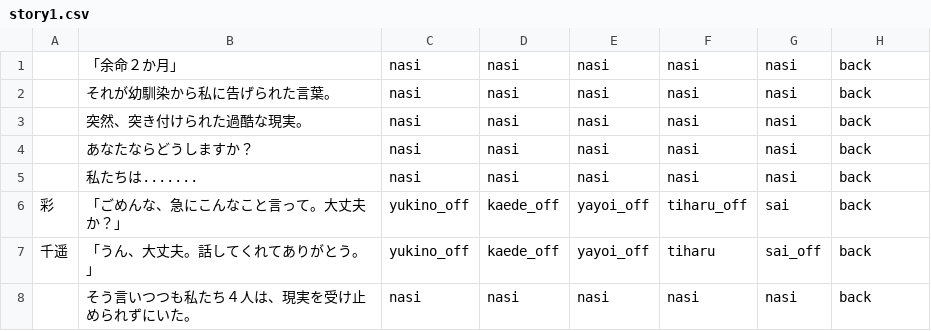
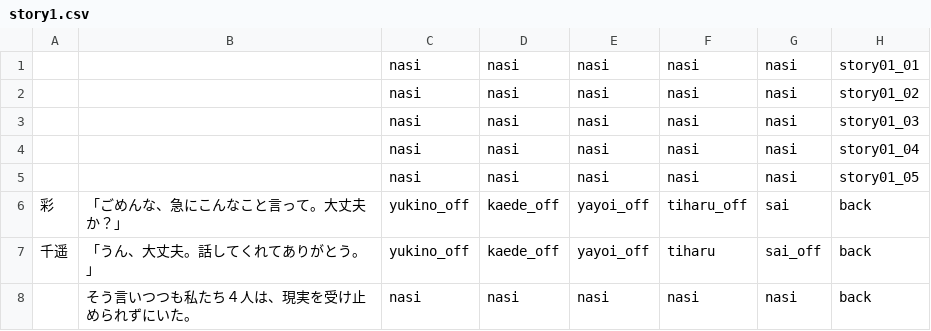
Before and after one commit to mline-lab/typing, a CSV file: STORY/csv/story1.csv, drawn as a sheet; only a part is shown.

```diff
--- a/STORY/csv/story1.csv
+++ b/STORY/csv/story1.csv
@@ -1,6 +1,6 @@
-;「余命２か月」;nasi;nasi;nasi;nasi;nasi;back;
-;それが幼馴染から私に告げられた言葉。;nasi;nasi;nasi;nasi;nasi;back;
-;突然、突き付けられた過酷な現実。;nasi;nasi;nasi;nasi;nasi;back;
-;あなたならどうしますか？;nasi;nasi;nasi;nasi;nasi;back;
-;私たちは.......;nasi;nasi;nasi;nasi;nasi;back;
+;;nasi;nasi;nasi;nasi;nasi;story01_01;
+;;nasi;nasi;nasi;nasi;nasi;story01_02;
+;;nasi;nasi;nasi;nasi;nasi;story01_03;
+;;nasi;nasi;nasi;nasi;nasi;story01_04;
+;;nasi;nasi;nasi;nasi;nasi;story01_05;
 彩;「ごめんな、急にこんなこと言って。大丈夫か？」;yukino_off;kaede_off;yayoi_off;tiharu_off;sai;back;
```
Also changed, not shown: 7 other files.
